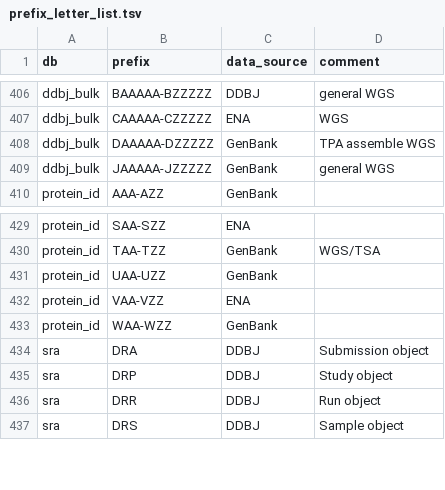
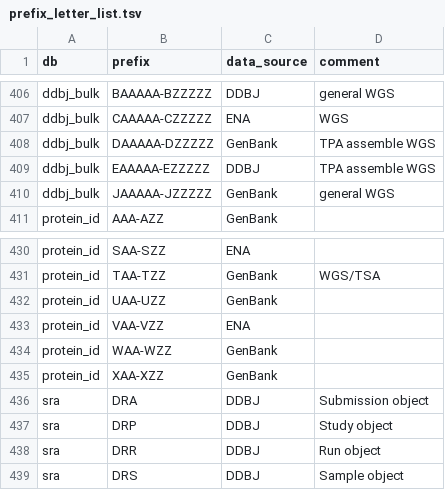
Before and after one commit to ddbj/pub, a TSV file: docs/common/prefix_letter_list.tsv, drawn as a sheet; only a part is shown, gaps mark what is left out.

Commit message:
XAA-XZZ GenBank protein_id

```diff
--- a/docs/common/prefix_letter_list.tsv
+++ b/docs/common/prefix_letter_list.tsv
@@ -408,2 +408,3 @@ ddbj_bulk	CAAAAA-CZZZZZ	ENA	WGS
 ddbj_bulk	DAAAAA-DZZZZZ	GenBank	TPA assemble WGS
+ddbj_bulk	EAAAAA-EZZZZZ	DDBJ	TPA assemble WGS
 ddbj_bulk	JAAAAA-JZZZZZ	GenBank	general WGS
@@ -433,2 +434,3 @@ protein_id	VAA-VZZ	ENA
 protein_id	WAA-WZZ	GenBank	
+protein_id	XAA-XZZ	GenBank	
 sra	DRA	DDBJ	Submission object
```
